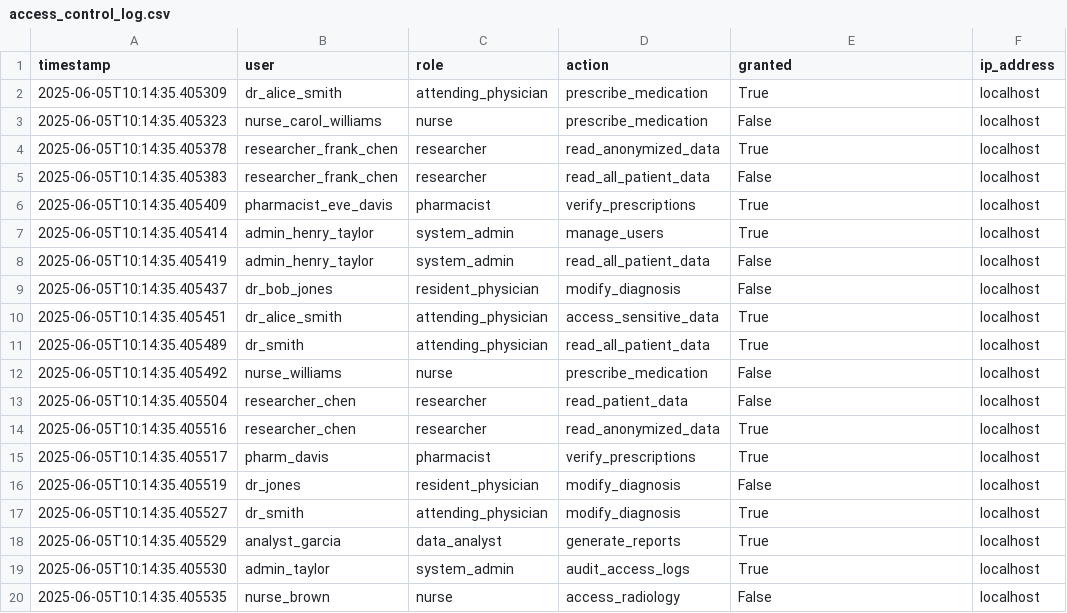
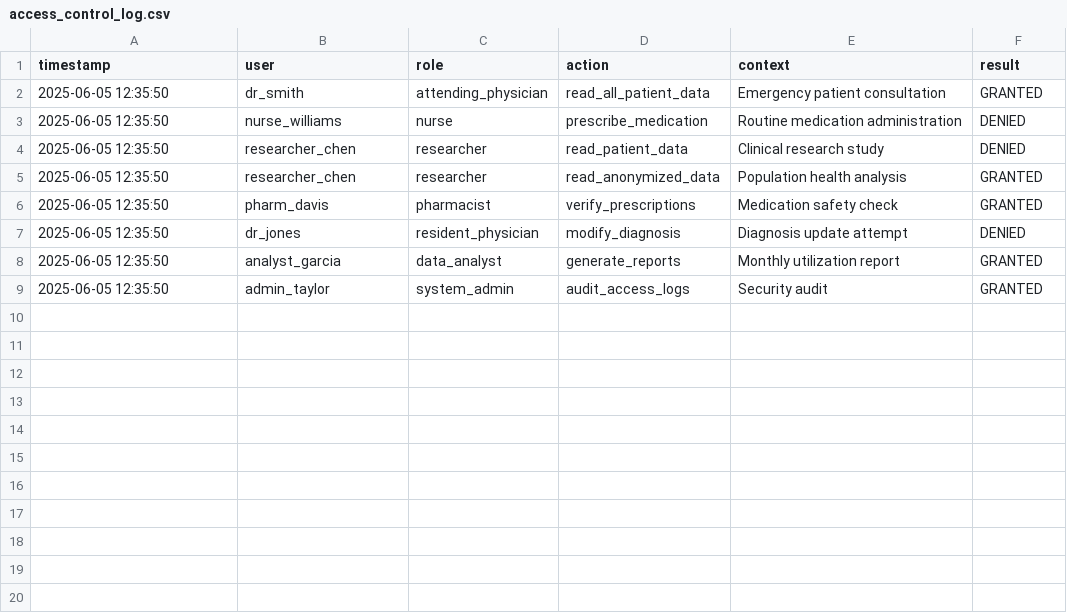
Before and after one commit to aemreusta/ehr-privacy-framework, a CSV file: data/example_output/access_control_log.csv, drawn as a sheet; only a part is shown; the diff covers the shown part only.

```diff
--- a/data/example_output/access_control_log.csv
+++ b/data/example_output/access_control_log.csv
@@ -1,20 +1,9 @@
-timestamp,user,role,action,granted,ip_address
-2025-06-05T10:14:35.405309,dr_alice_smith,attending_physician,prescribe_medication,True,localhost
-2025-06-05T10:14:35.405323,nurse_carol_williams,nurse,prescribe_medication,False,localhost
-2025-06-05T10:14:35.405378,researcher_frank_chen,researcher,read_anonymized_data,True,localhost
-2025-06-05T10:14:35.405383,researcher_frank_chen,researcher,read_all_patient_data,False,localhost
-2025-06-05T10:14:35.405409,pharmacist_eve_davis,pharmacist,verify_prescriptions,True,localhost
-2025-06-05T10:14:35.405414,admin_henry_taylor,system_admin,manage_users,True,localhost
-2025-06-05T10:14:35.405419,admin_henry_taylor,system_admin,read_all_patient_data,False,localhost
-2025-06-05T10:14:35.405437,dr_bob_jones,resident_physician,modify_diagnosis,False,localhost
-2025-06-05T10:14:35.405451,dr_alice_smith,attending_physician,access_sensitive_data,True,localhost
-2025-06-05T10:14:35.405489,dr_smith,attending_physician,read_all_patient_data,True,localhost
-2025-06-05T10:14:35.405492,nurse_williams,nurse,prescribe_medication,False,localhost
-2025-06-05T10:14:35.405504,researcher_chen,researcher,read_patient_data,False,localhost
-2025-06-05T10:14:35.405516,researcher_chen,researcher,read_anonymized_data,True,localhost
-2025-06-05T10:14:35.405517,pharm_davis,pharmacist,verify_prescriptions,True,localhost
-2025-06-05T10:14:35.405519,dr_jones,resident_physician,modify_diagnosis,False,localhost
-2025-06-05T10:14:35.405527,dr_smith,attending_physician,modify_diagnosis,True,localhost
-2025-06-05T10:14:35.405529,analyst_garcia,data_analyst,generate_reports,True,localhost
-2025-06-05T10:14:35.405530,admin_taylor,system_admin,audit_access_logs,True,localhost
-2025-06-05T10:14:35.405535,nurse_brown,nurse,access_radiology,False,localhost
+timestamp,user,role,action,context,result
+2025-06-05 12:35:50,dr_smith,attending_physician,read_all_patient_data,Emergency patient consultation,GRANTED
+2025-06-05 12:35:50,nurse_williams,nurse,prescribe_medication,Routine medication administration,DENIED
+2025-06-05 12:35:50,researcher_chen,researcher,read_patient_data,Clinical research study,DENIED
+2025-06-05 12:35:50,researcher_chen,researcher,read_anonymized_data,Population health analysis,GRANTED
+2025-06-05 12:35:50,pharm_davis,pharmacist,verify_prescriptions,Medication safety check,GRANTED
+2025-06-05 12:35:50,dr_jones,resident_physician,modify_diagnosis,Diagnosis update attempt,DENIED
+2025-06-05 12:35:50,analyst_garcia,data_analyst,generate_reports,Monthly utilization report,GRANTED
+2025-06-05 12:35:50,admin_taylor,system_admin,audit_access_logs,Security audit,GRANTED
```
Also changed, not shown: 5 removed rows elsewhere in this file, 23 other files.
